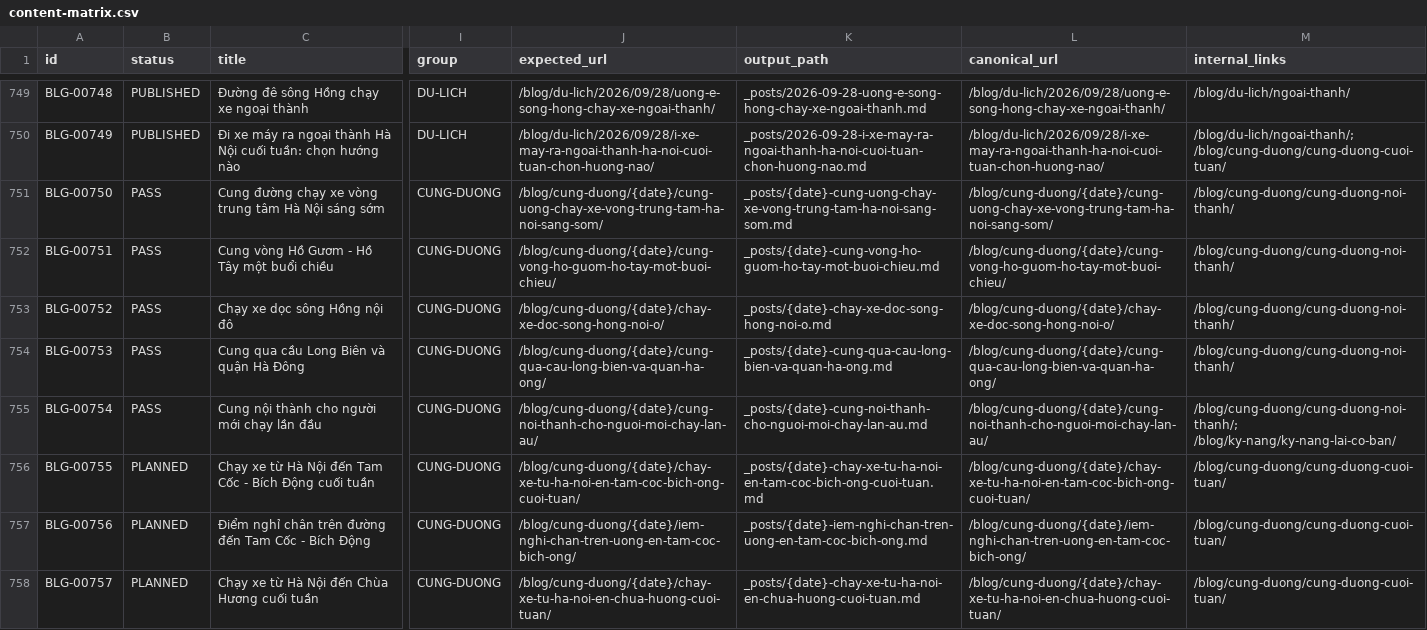
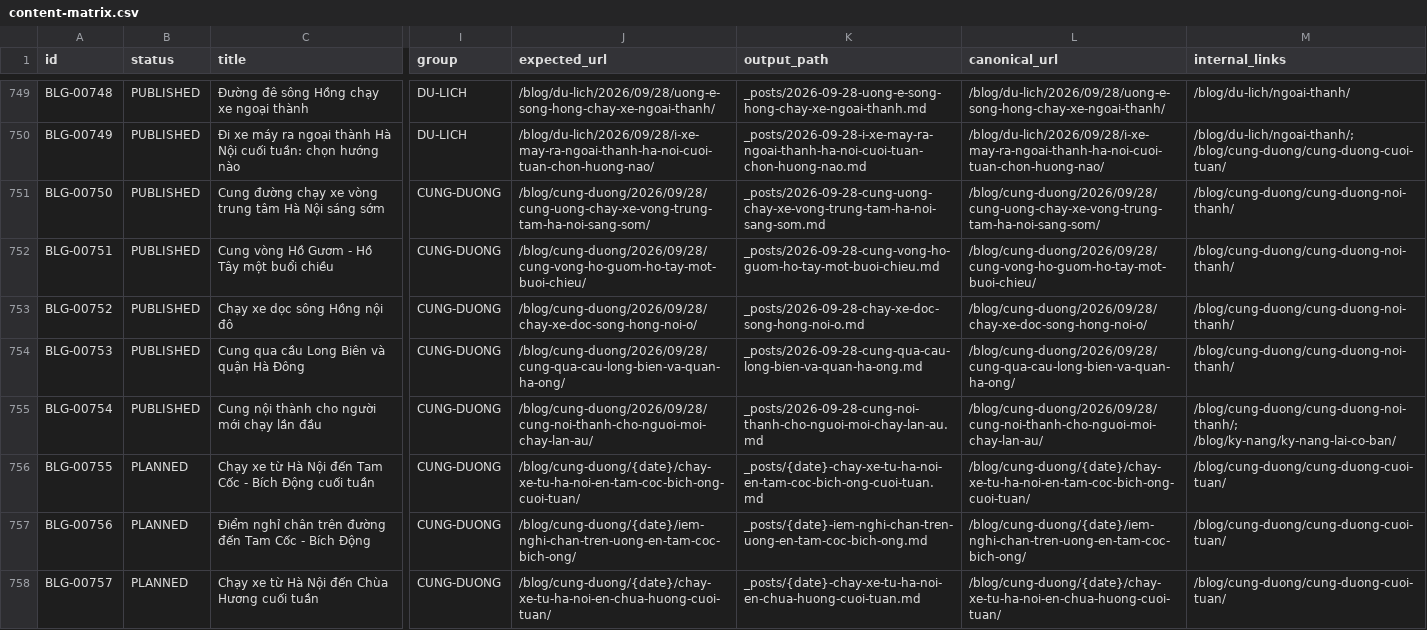
Before and after one commit to thuexemayhanoi/blog, a CSV file: data/content-matrix.csv, drawn as a sheet; only a part is shown, gaps mark what is left out; the diff names each change by its address in the sheet, - before the commit and + after, or states it on an @@ line.

```diff
--- a/data/content-matrix.csv
+++ b/data/content-matrix.csv
-B751:B755 (status): PASS
+B751:B755 (status): PUBLISHED
-J751 (expected_url): /blog/cung-duong/{date}/cung-uong-chay-xe-vong-trung-tam-ha-noi-sang-som/
+J751 (expected_url): /blog/cung-duong/2026/09/28/cung-uong-chay-xe-vong-trung-tam-ha-noi-sang-som/
-K751 (output_path): _posts/{date}-cung-uong-chay-xe-vong-trung-tam-ha-noi-sang-som.md
+K751 (output_path): _posts/2026-09-28-cung-uong-chay-xe-vong-trung-tam-ha-noi-sang-som.md
-L751 (canonical_url): /blog/cung-duong/{date}/cung-uong-chay-xe-vong-trung-tam-ha-noi-sang-som/
+L751 (canonical_url): /blog/cung-duong/2026/09/28/cung-uong-chay-xe-vong-trung-tam-ha-noi-sang-som/
-J752 (expected_url): /blog/cung-duong/{date}/cung-vong-ho-guom-ho-tay-mot-buoi-chieu/
+J752 (expected_url): /blog/cung-duong/2026/09/28/cung-vong-ho-guom-ho-tay-mot-buoi-chieu/
-K752 (output_path): _posts/{date}-cung-vong-ho-guom-ho-tay-mot-buoi-chieu.md
+K752 (output_path): _posts/2026-09-28-cung-vong-ho-guom-ho-tay-mot-buoi-chieu.md
-L752 (canonical_url): /blog/cung-duong/{date}/cung-vong-ho-guom-ho-tay-mot-buoi-chieu/
+L752 (canonical_url): /blog/cung-duong/2026/09/28/cung-vong-ho-guom-ho-tay-mot-buoi-chieu/
-J753 (expected_url): /blog/cung-duong/{date}/chay-xe-doc-song-hong-noi-o/
+J753 (expected_url): /blog/cung-duong/2026/09/28/chay-xe-doc-song-hong-noi-o/
-K753 (output_path): _posts/{date}-chay-xe-doc-song-hong-noi-o.md
+K753 (output_path): _posts/2026-09-28-chay-xe-doc-song-hong-noi-o.md
-L753 (canonical_url): /blog/cung-duong/{date}/chay-xe-doc-song-hong-noi-o/
+L753 (canonical_url): /blog/cung-duong/2026/09/28/chay-xe-doc-song-hong-noi-o/
-J754 (expected_url): /blog/cung-duong/{date}/cung-qua-cau-long-bien-va-quan-ha-ong/
+J754 (expected_url): /blog/cung-duong/2026/09/28/cung-qua-cau-long-bien-va-quan-ha-ong/
-K754 (output_path): _posts/{date}-cung-qua-cau-long-bien-va-quan-ha-ong.md
+K754 (output_path): _posts/2026-09-28-cung-qua-cau-long-bien-va-quan-ha-ong.md
-L754 (canonical_url): /blog/cung-duong/{date}/cung-qua-cau-long-bien-va-quan-ha-ong/
+L754 (canonical_url): /blog/cung-duong/2026/09/28/cung-qua-cau-long-bien-va-quan-ha-ong/
-J755 (expected_url): /blog/cung-duong/{date}/cung-noi-thanh-cho-nguoi-moi-chay-lan-au/
+J755 (expected_url): /blog/cung-duong/2026/09/28/cung-noi-thanh-cho-nguoi-moi-chay-lan-au/
-K755 (output_path): _posts/{date}-cung-noi-thanh-cho-nguoi-moi-chay-lan-au.md
+K755 (output_path): _posts/2026-09-28-cung-noi-thanh-cho-nguoi-moi-chay-lan-au.md
-L755 (canonical_url): /blog/cung-duong/{date}/cung-noi-thanh-cho-nguoi-moi-chay-lan-au/
+L755 (canonical_url): /blog/cung-duong/2026/09/28/cung-noi-thanh-cho-nguoi-moi-chay-lan-au/
```
Also changed, not shown: 28 other files.
